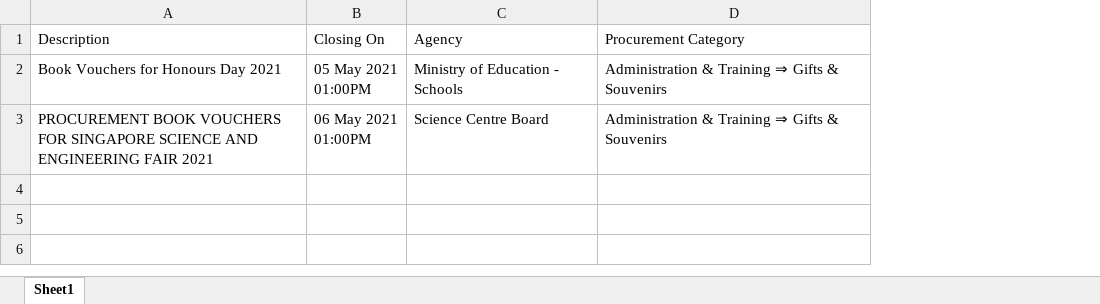
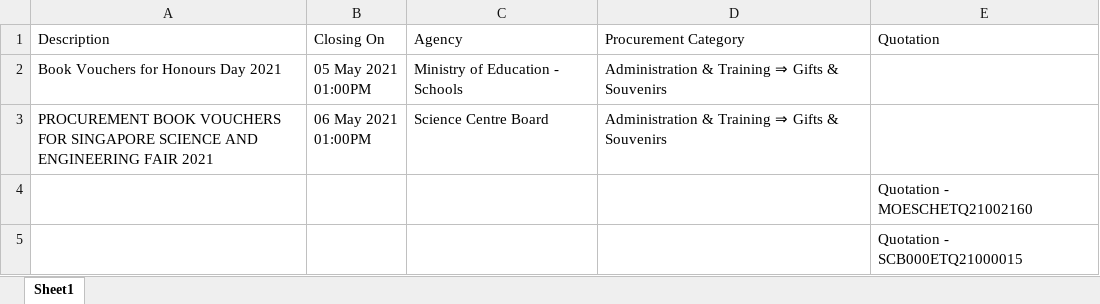
Before and after one commit to pzgqq414/Delta_RPAC01_TrackingOfTenders, an Excel workbook: Data/Output1.xlsx, sheet Sheet1, drawn as a sheet; values as stored, in another font and other column widths than the file's, no borders; the diff names each change by its address in the sheet, - before the commit and + after, or states it on an @@ line.

```diff
--- a/Data/Output1.xlsx (sheet Sheet1)
+++ b/Data/Output1.xlsx (sheet Sheet1)
+column E (Quotation), empty
+row 4:  |  |  |  | Quotation - MOESCHETQ21002160
+row 5:  |  |  |  | Quotation - SCB000ETQ21000015
```
Also changed, not shown: Data/Output.xlsx, 4 other files.
